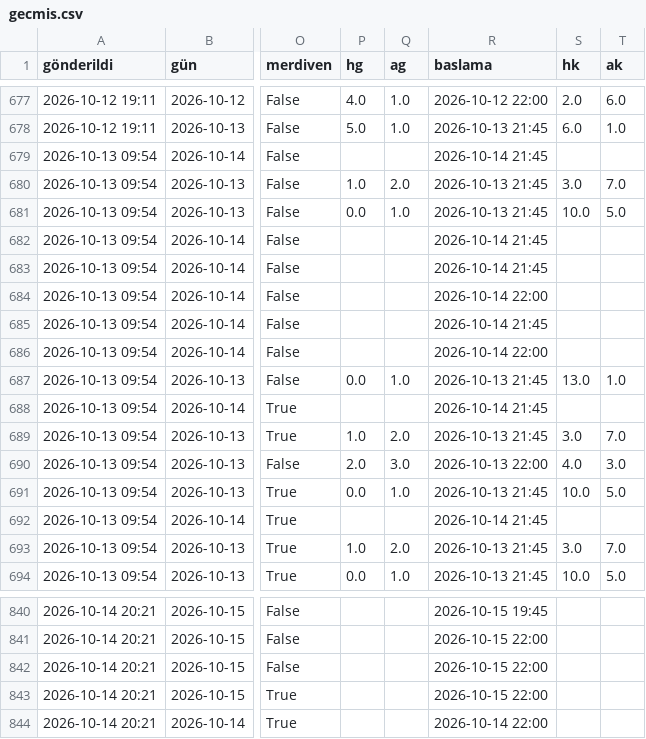
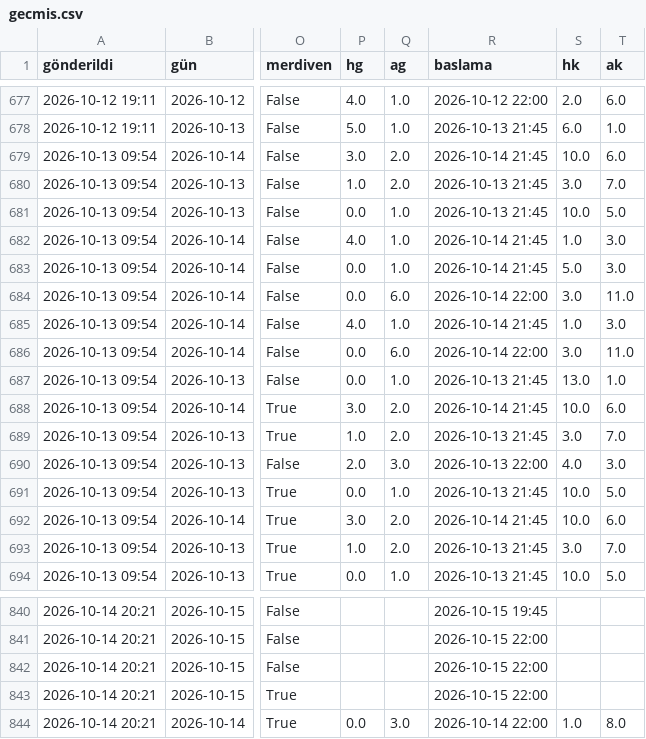
Before and after one commit to Armann13/valuebet, a CSV file: tavsiyeler/gecmis.csv, drawn as a sheet; only a part is shown, gaps mark what is left out; the diff covers the shown part only; the diff names each change by its address in the sheet, - before the commit and + after, or states it on an @@ line.

```diff
--- a/tavsiyeler/gecmis.csv
+++ b/tavsiyeler/gecmis.csv
-P679 (hg): (empty)
+P679 (hg): 3.0
-Q679 (ag): (empty)
+Q679 (ag): 2.0
-S679 (hk): (empty)
+S679 (hk): 10.0
-T679 (ak): (empty)
+T679 (ak): 6.0
-P682 (hg): (empty)
+P682 (hg): 4.0
-Q682:Q683 (ag): (empty)
+Q682:Q683 (ag): 1.0
-S682 (hk): (empty)
+S682 (hk): 1.0
-T682:T683 (ak): (empty)
+T682:T683 (ak): 3.0
-P683:P684 (hg): (empty)
+P683:P684 (hg): 0.0
-S683 (hk): (empty)
+S683 (hk): 5.0
-Q684 (ag): (empty)
+Q684 (ag): 6.0
-S684 (hk): (empty)
+S684 (hk): 3.0
-T684 (ak): (empty)
+T684 (ak): 11.0
-P685 (hg): (empty)
+P685 (hg): 4.0
-Q685 (ag): (empty)
+Q685 (ag): 1.0
-S685 (hk): (empty)
+S685 (hk): 1.0
-T685 (ak): (empty)
+T685 (ak): 3.0
-P686 (hg): (empty)
+P686 (hg): 0.0
-Q686 (ag): (empty)
+Q686 (ag): 6.0
-S686 (hk): (empty)
+S686 (hk): 3.0
-T686 (ak): (empty)
+T686 (ak): 11.0
-P688 (hg): (empty)
+P688 (hg): 3.0
-Q688 (ag): (empty)
+Q688 (ag): 2.0
-S688 (hk): (empty)
+S688 (hk): 10.0
-T688 (ak): (empty)
+T688 (ak): 6.0
-P692 (hg): (empty)
+P692 (hg): 3.0
-Q692 (ag): (empty)
+Q692 (ag): 2.0
-S692 (hk): (empty)
+S692 (hk): 10.0
-T692 (ak): (empty)
+T692 (ak): 6.0
-P844 (hg): (empty)
+P844 (hg): 0.0
-Q844 (ag): (empty)
+Q844 (ag): 3.0
-S844 (hk): (empty)
+S844 (hk): 1.0
-T844 (ak): (empty)
+T844 (ak): 8.0
```
Also changed, not shown: 156 edited cells elsewhere in this file, data/raw/kulup/espn.csv, data/raw/milli/espn.csv, 14 other files.
